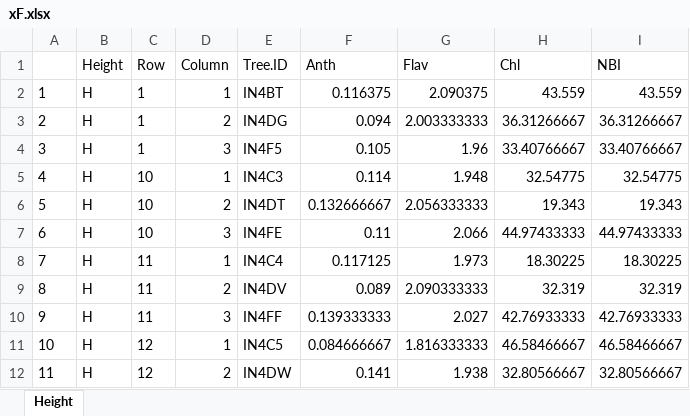
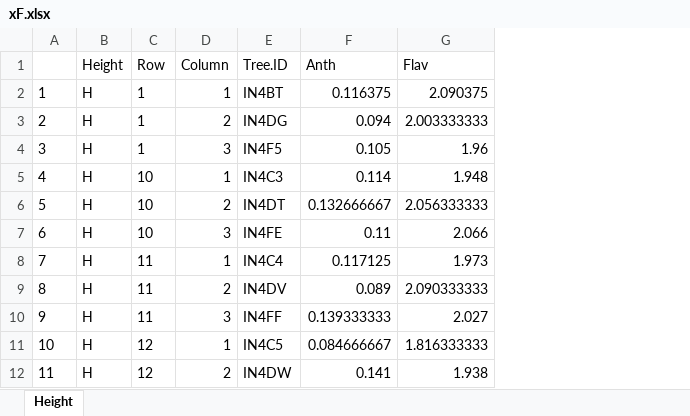
Before and after one commit to shinierthanyou/leafy-green, an Excel workbook: xF.xlsx, sheet Height, drawn as a sheet; only a part is shown; values as stored, in another font and other column widths than the file's, no borders; the diff names each change by its address in the sheet, - before the commit and + after, or states it on an @@ line.

```diff
--- a/xF.xlsx (sheet Height)
+++ b/xF.xlsx (sheet Height)
-column H (Chl), rows 2-12: 43.559 | 36.31266667 | 33.40766667 | 32.54775 | 19.343 | 44.97433333 | 18.30225 | 32.319 | 42.76933333 | 46.58466667 | 32.80566667
-column I (NBI), rows 2-12: 43.559 | 36.31266667 | 33.40766667 | 32.54775 | 19.343 | 44.97433333 | 18.30225 | 32.319 | 42.76933333 | 46.58466667 | 32.80566667
```
Also changed, not shown: zF2.xlsx, 10 other files.
